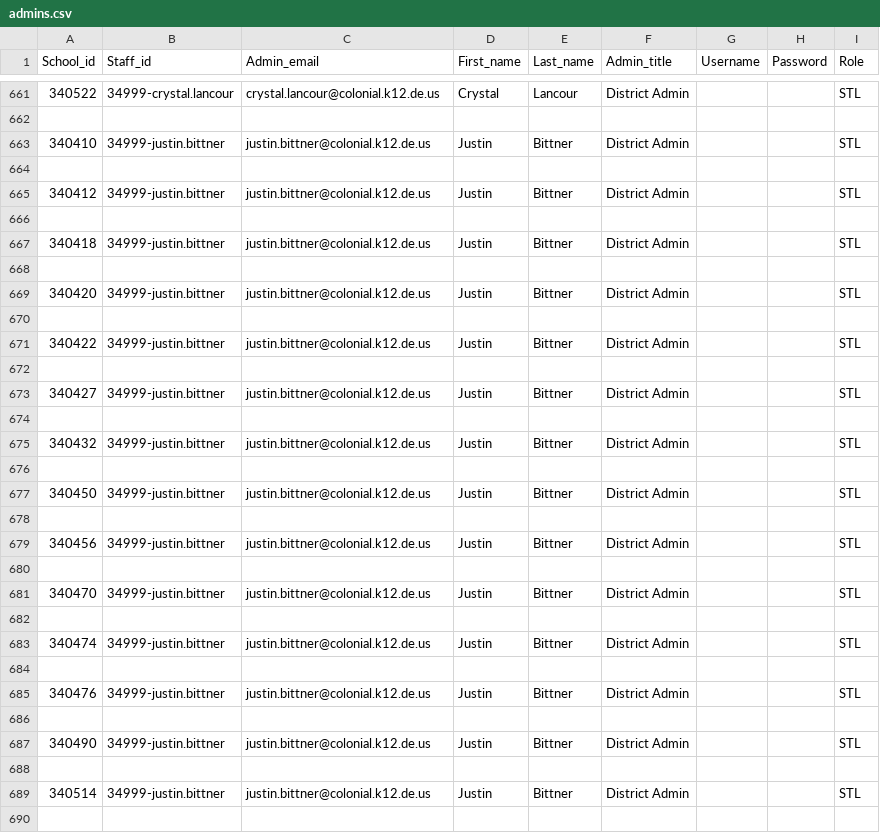
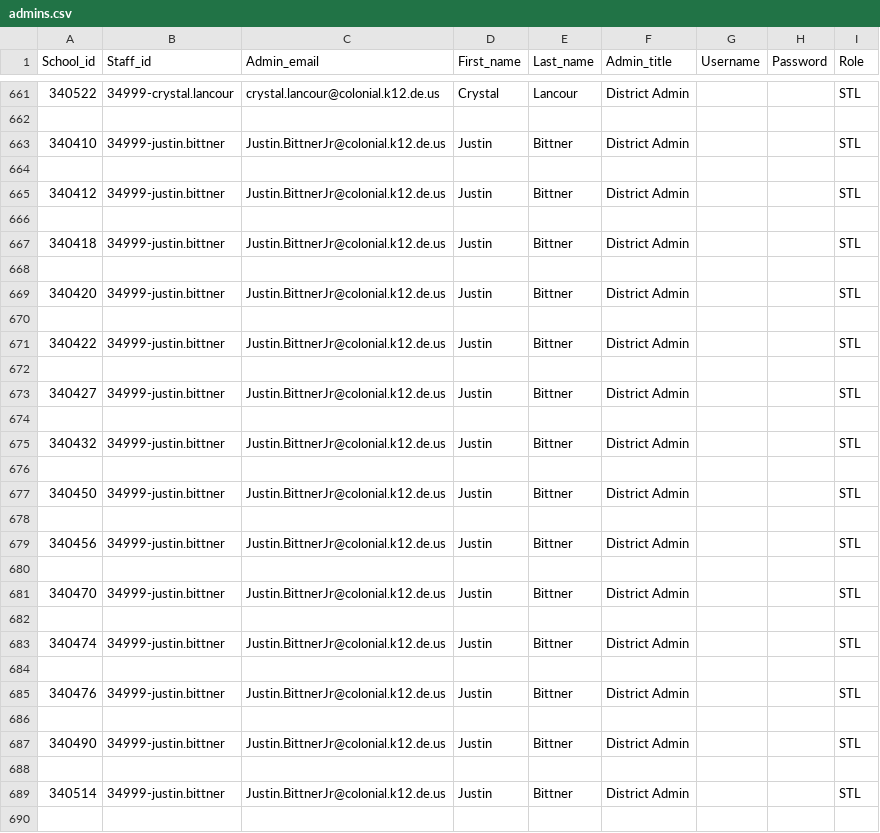
Before and after one commit to philmore1979/scripts, a CSV file: Clever/admins.csv, drawn as a sheet; only a part is shown, gaps mark what is left out; the diff covers the shown part only.

Commit message:
updated admins file 09222020

```diff
--- a/Clever/admins.csv
+++ b/Clever/admins.csv
@@ -662,29 +662,29 @@ School_id,Staff_id,Admin_email,First_name,Last_name,Admin_title,Username,Passwor
 ,,,,,,,,
-340410,34999-justin.bittner,justin.bittner@colonial.k12.de.us,Justin,Bittner,District Admin,,,STL
+340410,34999-justin.bittner,Justin.BittnerJr@colonial.k12.de.us,Justin,Bittner,District Admin,,,STL
 ,,,,,,,,
-340412,34999-justin.bittner,justin.bittner@colonial.k12.de.us,Justin,Bittner,District Admin,,,STL
+340412,34999-justin.bittner,Justin.BittnerJr@colonial.k12.de.us,Justin,Bittner,District Admin,,,STL
 ,,,,,,,,
-340418,34999-justin.bittner,justin.bittner@colonial.k12.de.us,Justin,Bittner,District Admin,,,STL
+340418,34999-justin.bittner,Justin.BittnerJr@colonial.k12.de.us,Justin,Bittner,District Admin,,,STL
 ,,,,,,,,
-340420,34999-justin.bittner,justin.bittner@colonial.k12.de.us,Justin,Bittner,District Admin,,,STL
+340420,34999-justin.bittner,Justin.BittnerJr@colonial.k12.de.us,Justin,Bittner,District Admin,,,STL
 ,,,,,,,,
-340422,34999-justin.bittner,justin.bittner@colonial.k12.de.us,Justin,Bittner,District Admin,,,STL
+340422,34999-justin.bittner,Justin.BittnerJr@colonial.k12.de.us,Justin,Bittner,District Admin,,,STL
 ,,,,,,,,
-340427,34999-justin.bittner,justin.bittner@colonial.k12.de.us,Justin,Bittner,District Admin,,,STL
+340427,34999-justin.bittner,Justin.BittnerJr@colonial.k12.de.us,Justin,Bittner,District Admin,,,STL
 ,,,,,,,,
-340432,34999-justin.bittner,justin.bittner@colonial.k12.de.us,Justin,Bittner,District Admin,,,STL
+340432,34999-justin.bittner,Justin.BittnerJr@colonial.k12.de.us,Justin,Bittner,District Admin,,,STL
 ,,,,,,,,
-340450,34999-justin.bittner,justin.bittner@colonial.k12.de.us,Justin,Bittner,District Admin,,,STL
+340450,34999-justin.bittner,Justin.BittnerJr@colonial.k12.de.us,Justin,Bittner,District Admin,,,STL
 ,,,,,,,,
-340456,34999-justin.bittner,justin.bittner@colonial.k12.de.us,Justin,Bittner,District Admin,,,STL
+340456,34999-justin.bittner,Justin.BittnerJr@colonial.k12.de.us,Justin,Bittner,District Admin,,,STL
 ,,,,,,,,
-340470,34999-justin.bittner,justin.bittner@colonial.k12.de.us,Justin,Bittner,District Admin,,,STL
+340470,34999-justin.bittner,Justin.BittnerJr@colonial.k12.de.us,Justin,Bittner,District Admin,,,STL
 ,,,,,,,,
-340474,34999-justin.bittner,justin.bittner@colonial.k12.de.us,Justin,Bittner,District Admin,,,STL
+340474,34999-justin.bittner,Justin.BittnerJr@colonial.k12.de.us,Justin,Bittner,District Admin,,,STL
 ,,,,,,,,
-340476,34999-justin.bittner,justin.bittner@colonial.k12.de.us,Justin,Bittner,District Admin,,,STL
+340476,34999-justin.bittner,Justin.BittnerJr@colonial.k12.de.us,Justin,Bittner,District Admin,,,STL
 ,,,,,,,,
-340490,34999-justin.bittner,justin.bittner@colonial.k12.de.us,Justin,Bittner,District Admin,,,STL
+340490,34999-justin.bittner,Justin.BittnerJr@colonial.k12.de.us,Justin,Bittner,District Admin,,,STL
 ,,,,,,,,
-340514,34999-justin.bittner,justin.bittner@colonial.k12.de.us,Justin,Bittner,District Admin,,,STL
+340514,34999-justin.bittner,Justin.BittnerJr@colonial.k12.de.us,Justin,Bittner,District Admin,,,STL
 ,,,,,,,,
```
Also changed, not shown: 2 removed rows and 2 edited cells elsewhere in this file.
